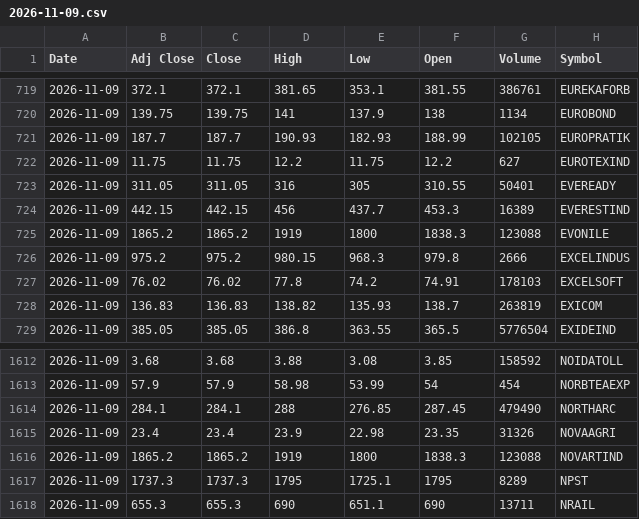
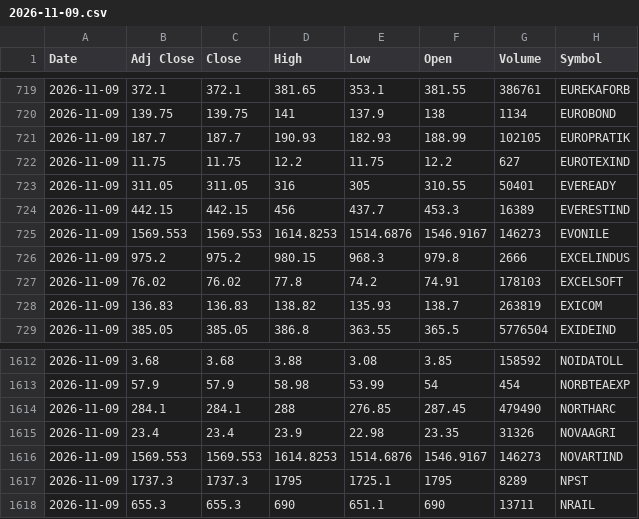
Before and after one commit to VarunNeel/alphatrace, a CSV file: ohlcv/daily/2026-11-09.csv, drawn as a sheet; only a part is shown, gaps mark what is left out; removed rows and columns are numbered as before the commit, all else as after; the diff names each change by its address in the sheet, - before the commit and + after, or states it on an @@ line.

```diff
--- a/ohlcv/daily/2026-11-09.csv
+++ b/ohlcv/daily/2026-11-09.csv
-row 725: 2026-11-09 | 1865.2 | 1865.2 | 1919 | 1800 | 1838.3 | 123088 | EVONILE
+row 725: 2026-11-09 | 1569.553 | 1569.553 | 1614.8253 | 1514.6876 | 1546.9167 | 146273 | EVONILE
-row 1616: 2026-11-09 | 1865.2 | 1865.2 | 1919 | 1800 | 1838.3 | 123088 | NOVARTIND
+row 1616: 2026-11-09 | 1569.553 | 1569.553 | 1614.8253 | 1514.6876 | 1546.9167 | 146273 | NOVARTIND
```
Also changed, not shown: ohlcv/DAILY_OHLCV.csv, 3 other files.
